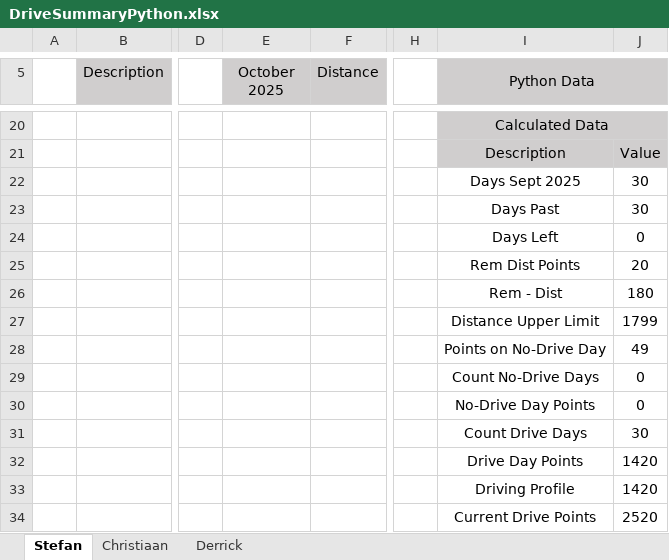
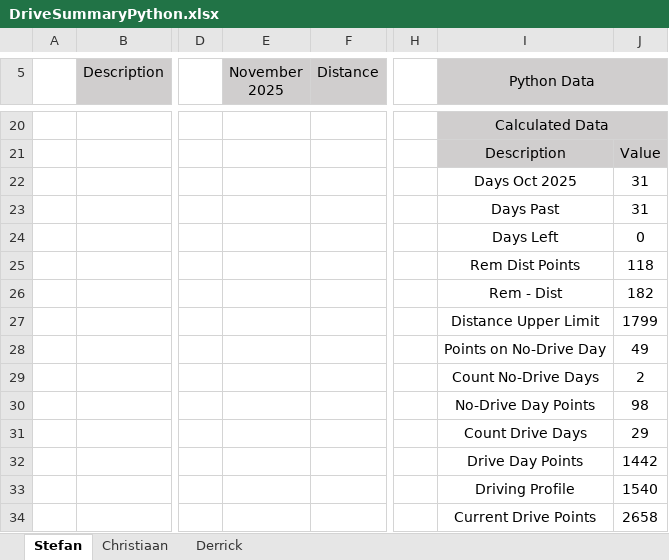
Before and after one commit to StefanObie/DriveDashboardPython, an Excel workbook: DriveSummaryPython.xlsx, sheet Stefan, drawn as a sheet; only a part is shown, gaps mark what is left out; values as stored, in another font and other column widths than the file's, no borders; conditional formats and table styles not drawn; the diff covers the shown part only; the diff names each change by its address in the sheet, - before the commit and + after, or states it on an @@ line.

```diff
--- a/DriveSummaryPython.xlsx (sheet Stefan)
+++ b/DriveSummaryPython.xlsx (sheet Stefan)
-E5: October 2025
+E5: November 2025
-I22 (Python Data): Days Sept 2025
+I22 (Python Data): Days Oct 2025
-J22:J23: 30
+J22:J23: 31
-J25: 20
+J25: 118
-J26: 180
+J26: 182
-J29: 0
+J29: 2
-J30: 0
+J30: 98
-J31: 30
+J31: 29
-J32: 1420
+J32: 1442
-J33: 1420
+J33: 1540
-J34: 2520
+J34: 2658
```
Also changed, not shown: 17 edited cells elsewhere in this sheet, sheet Derrick, sheet Christiaan, 1 other file.
